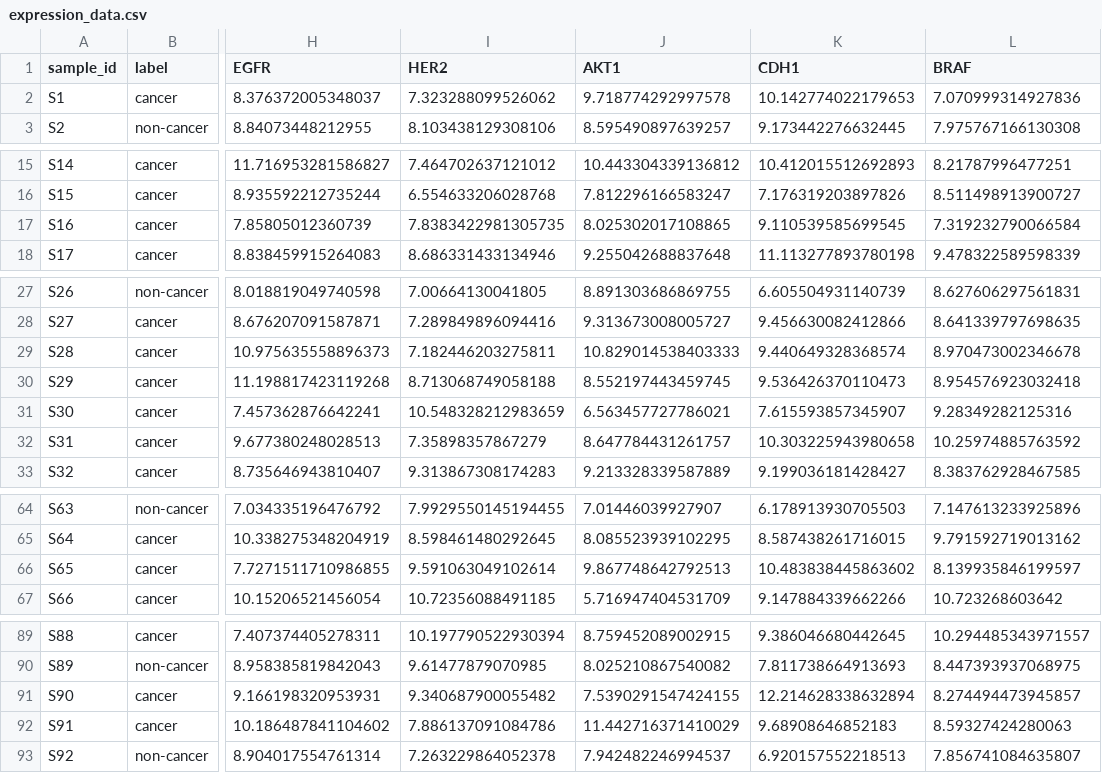
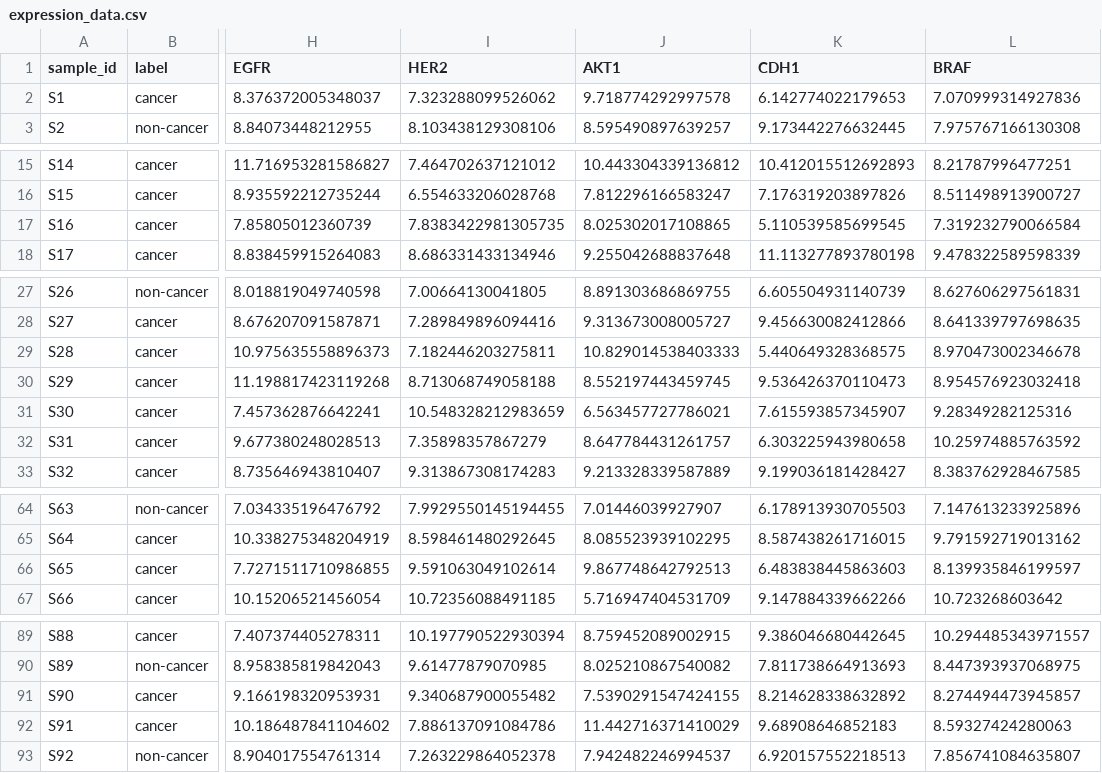
Before and after one commit to juliashoobe/cancer-genetic-analysis-toolkit, a CSV file: data/expression_data.csv, drawn as a sheet; only a part is shown, gaps mark what is left out; the diff covers the shown part only; the diff names each change by its address in the sheet, - before the commit and + after, or states it on an @@ line.

Commit message:
updated simulated data

```diff
--- a/data/expression_data.csv
+++ b/data/expression_data.csv
-K2 (CDH1): 10.142774022179653
+K2 (CDH1): 6.142774022179653
-K17 (CDH1): 9.110539585699545
+K17 (CDH1): 5.110539585699545
-K29 (CDH1): 9.440649328368574
+K29 (CDH1): 5.440649328368575
-K32 (CDH1): 10.303225943980658
+K32 (CDH1): 6.303225943980658
-K66 (CDH1): 10.483838445863602
+K66 (CDH1): 6.483838445863603
-K91 (CDH1): 12.214628338632894
+K91 (CDH1): 8.214628338632892
```
Also changed, not shown: 1 edited cell elsewhere in this file, 2 other files.
